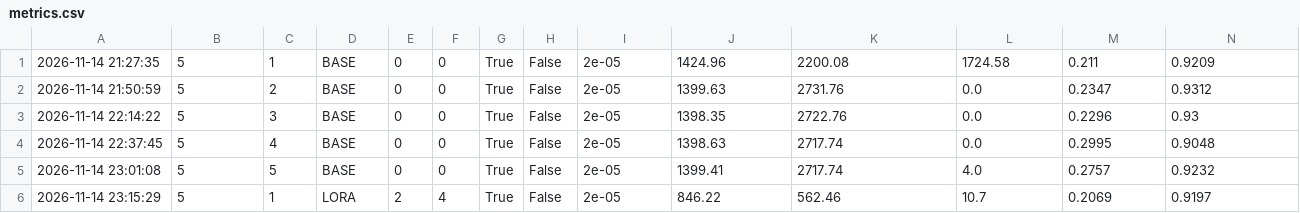
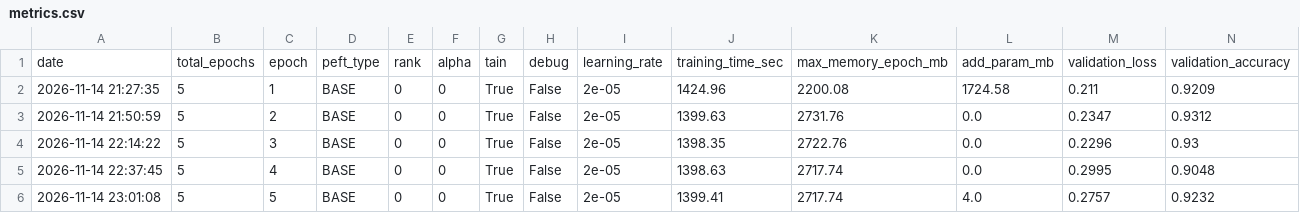
Before and after one commit to skalyanmoguloju/aurora_evaluation, a CSV file: results/metrics.csv, drawn as a sheet; only a part is shown; the shorter side is filled out with more unchanged rows; rows hold the shown columns only; the diff names each change by its address in the sheet, - before the commit and + after, or states it on an @@ line.

Commit message:
Reporting the training results to start analysis

```diff
--- a/results/metrics.csv
+++ b/results/metrics.csv
+row 1: date | total_epochs | epoch | peft_type | rank | alpha | tain | debug | learning_rate | training_time_sec | max_memory_epoch_mb | add_param_mb | validation_loss | validation_accuracy
```
Also changed, not shown: 20 other files.
